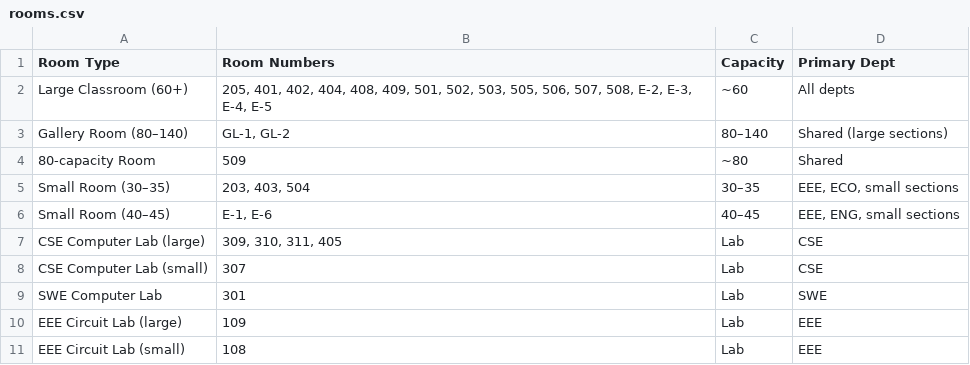
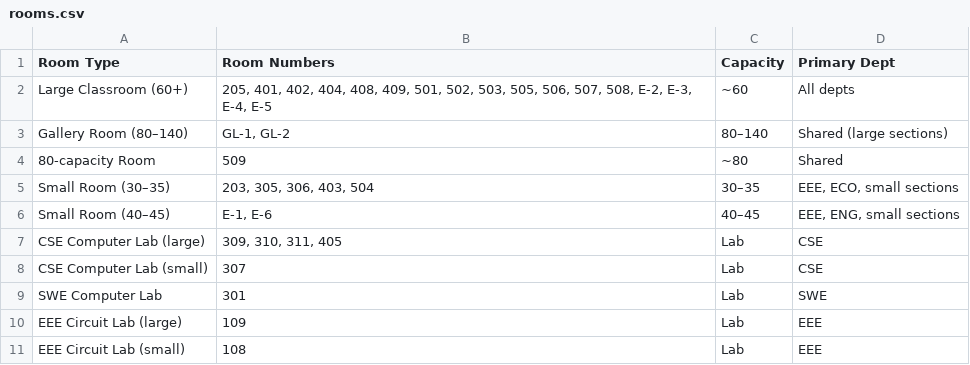
Before and after one commit to CodewithShahriar/MU-Smart-Campus, a CSV file: public/data/rooms.csv, drawn as a sheet.

Commit message:
feat: update Autumn 2026 routine, redesign UI, add room filters, transitions, and mobile responsiveness

```diff
--- a/public/data/rooms.csv
+++ b/public/data/rooms.csv
@@ -4,3 +4,3 @@ Gallery Room (80–140),"GL-1, GL-2",80–140,Shared (large sections)
 80-capacity Room,509,~80,Shared
-Small Room (30–35),"203, 403, 504",30–35,"EEE, ECO, small sections"
+Small Room (30–35),"203, 305, 306, 403, 504",30–35,"EEE, ECO, small sections"
 Small Room (40–45),"E-1, E-6",40–45,"EEE, ENG, small sections"
```
Also changed, not shown: 15 other files.
